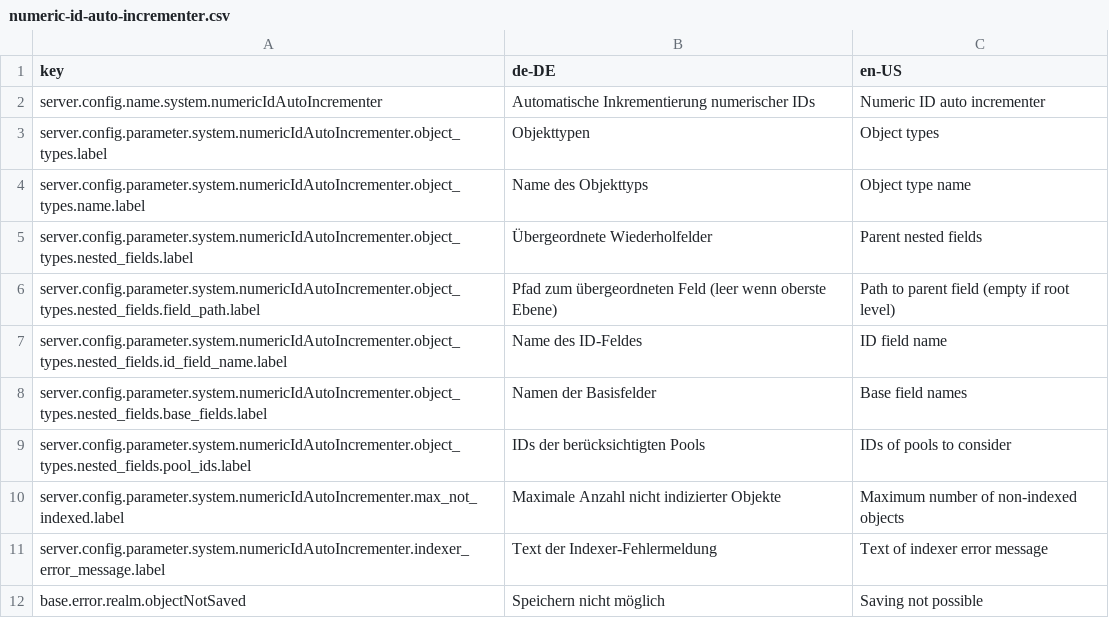
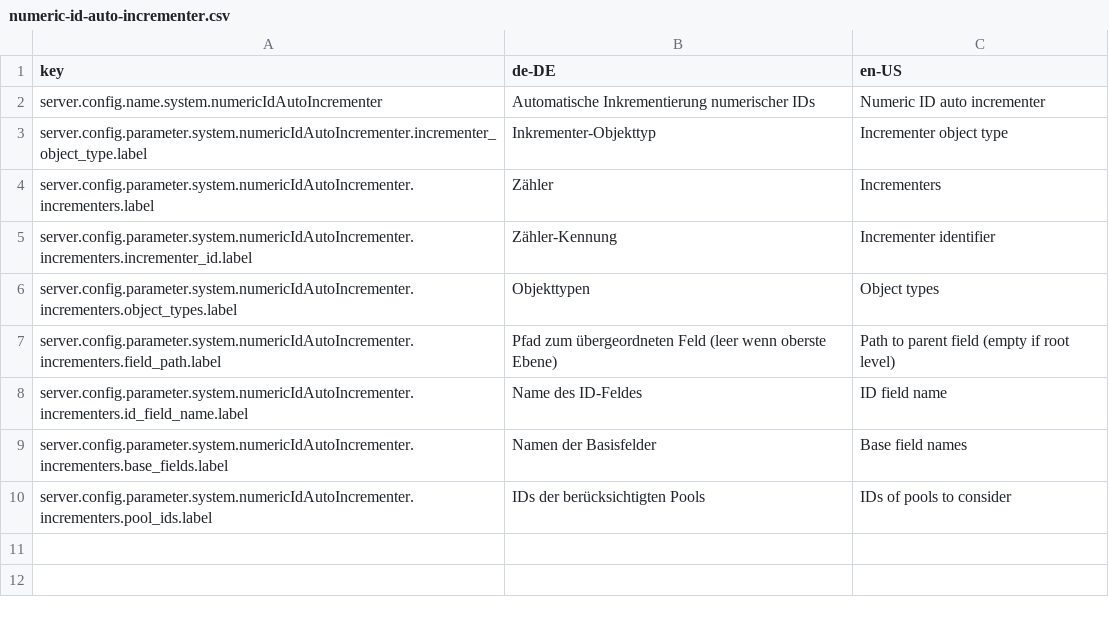
Before and after one commit to programmfabrik/fylr-plugin-numeric-id-auto-incrementer, a CSV file: l10n/numeric-id-auto-incrementer.csv, drawn as a sheet.

Commit message:
Store latest ID numbers in fylr objects instead of retrieving them via search API

```diff
--- a/l10n/numeric-id-auto-incrementer.csv
+++ b/l10n/numeric-id-auto-incrementer.csv
@@ -2,11 +2,9 @@ key,de-DE,en-US
 server.config.name.system.numericIdAutoIncrementer,Automatische Inkrementierung numerischer IDs,Numeric ID auto incrementer
-server.config.parameter.system.numericIdAutoIncrementer.object_types.label,Objekttypen,Object types
-server.config.parameter.system.numericIdAutoIncrementer.object_types.name.label,Name des Objekttyps,Object type name
-server.config.parameter.system.numericIdAutoIncrementer.object_types.nested_fields.label,Übergeordnete Wiederholfelder,Parent nested fields
-server.config.parameter.system.numericIdAutoIncrementer.object_types.nested_fields.field_path.label,Pfad zum übergeordneten Feld (leer wenn oberste Ebene),Path to parent field (empty if root level)
-server.config.parameter.system.numericIdAutoIncrementer.object_types.nested_fields.id_field_name.label,Name des ID-Feldes,ID field name
-server.config.parameter.system.numericIdAutoIncrementer.object_types.nested_fields.base_fields.label,Namen der Basisfelder,Base field names
-server.config.parameter.system.numericIdAutoIncrementer.object_types.nested_fields.pool_ids.label,IDs der berücksichtigten Pools,IDs of pools to consider
-server.config.parameter.system.numericIdAutoIncrementer.max_not_indexed.label,Maximale Anzahl nicht indizierter Objekte,Maximum number of non-indexed objects
-server.config.parameter.system.numericIdAutoIncrementer.indexer_error_message.label,Text der Indexer-Fehlermeldung,Text of indexer error message
-base.error.realm.objectNotSaved,Speichern nicht möglich,Saving not possible
+server.config.parameter.system.numericIdAutoIncrementer.incrementer_object_type.label,Inkrementer-Objekttyp,Incrementer object type
+server.config.parameter.system.numericIdAutoIncrementer.incrementers.label,Zähler,Incrementers
+server.config.parameter.system.numericIdAutoIncrementer.incrementers.incrementer_id.label,Zähler-Kennung,Incrementer identifier
+server.config.parameter.system.numericIdAutoIncrementer.incrementers.object_types.label,Objekttypen,Object types
+server.config.parameter.system.numericIdAutoIncrementer.incrementers.field_path.label,Pfad zum übergeordneten Feld (leer wenn oberste Ebene),Path to parent field (empty if root level)
+server.config.parameter.system.numericIdAutoIncrementer.incrementers.id_field_name.label,Name des ID-Feldes,ID field name
+server.config.parameter.system.numericIdAutoIncrementer.incrementers.base_fields.label,Namen der Basisfelder,Base field names
+server.config.parameter.system.numericIdAutoIncrementer.incrementers.pool_ids.label,IDs der berücksichtigten Pools,IDs of pools to consider
```
Also changed, not shown: 5 other files.
